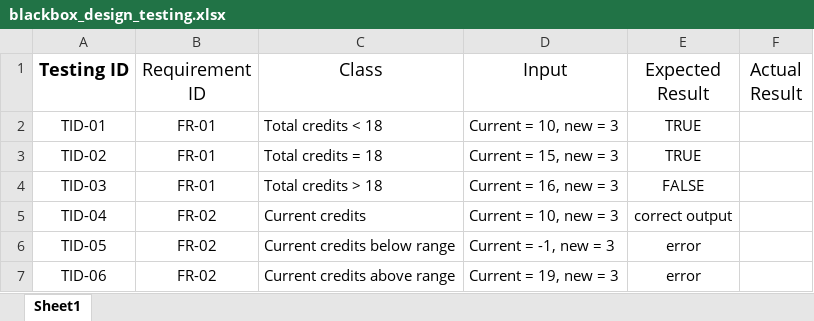
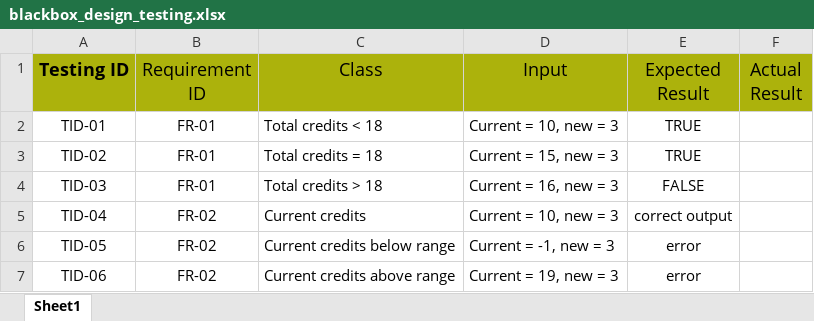
Before and after one commit to p243031/SQE-Assignment, an Excel workbook: docs/blackbox_design_testing.xlsx, sheet Sheet1, drawn as a sheet; only a part is shown; values as stored, in another font and other column widths than the file's, no borders; the diff names each change by its address in the sheet, - before the commit and + after, or states it on an @@ line.

```diff
--- a/docs/blackbox_design_testing.xlsx (sheet Sheet1)
+++ b/docs/blackbox_design_testing.xlsx (sheet Sheet1)
-A1:F1 fill: none
+A1:F1 fill: #ACB20C
```
Also changed, not shown: docs/decision_table.xlsx, 2 other files.
